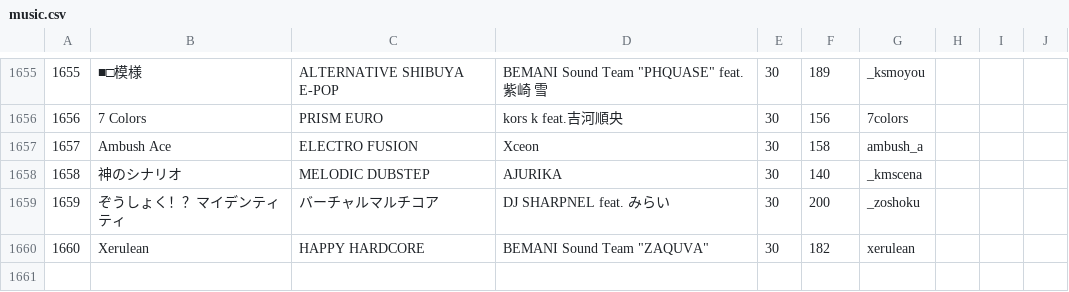
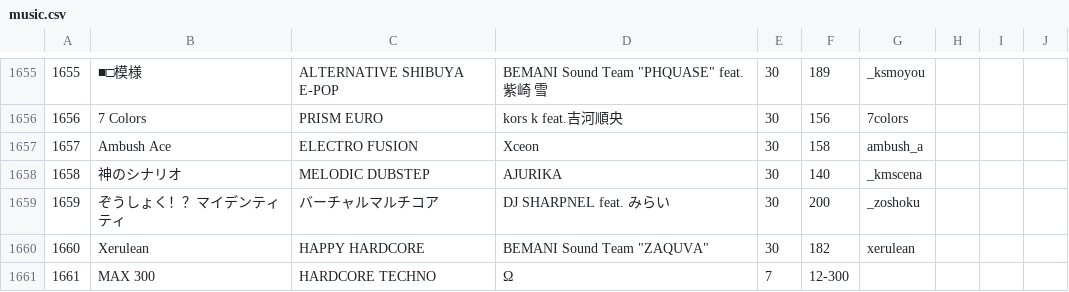
Before and after one commit to syota0304/IIDX_Viewer, a CSV file: 30/music.csv, drawn as a sheet; only a part is shown, gaps mark what is left out; the diff names each change by its address in the sheet, - before the commit and + after, or states it on an @@ line.

```diff
--- a/30/music.csv
+++ b/30/music.csv
+row 1661: 1661 | MAX 300 | HARDCORE TECHNO | Ω | 7 | 12-300
```
Also changed, not shown: 30/dp.csv, 30/sp.csv, 1 other file.
